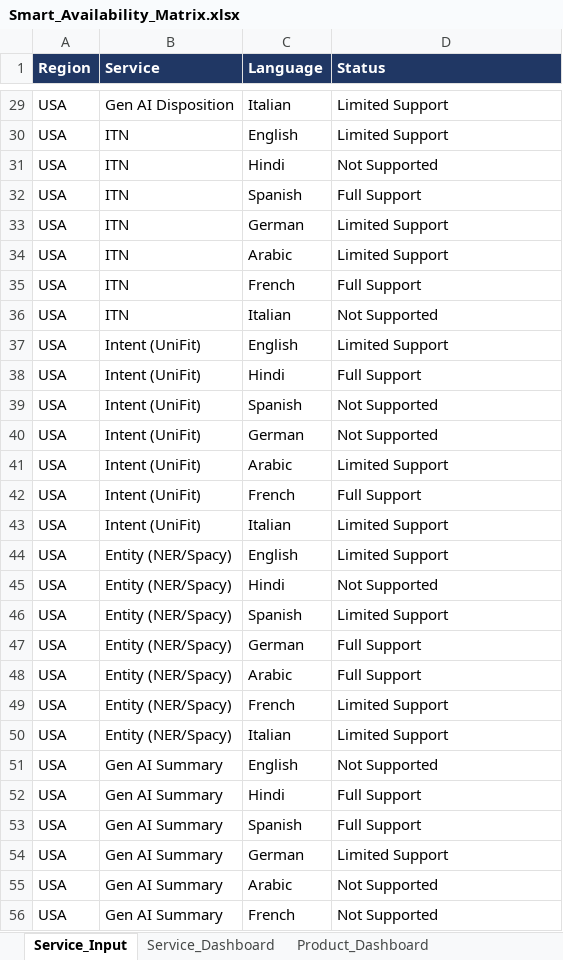
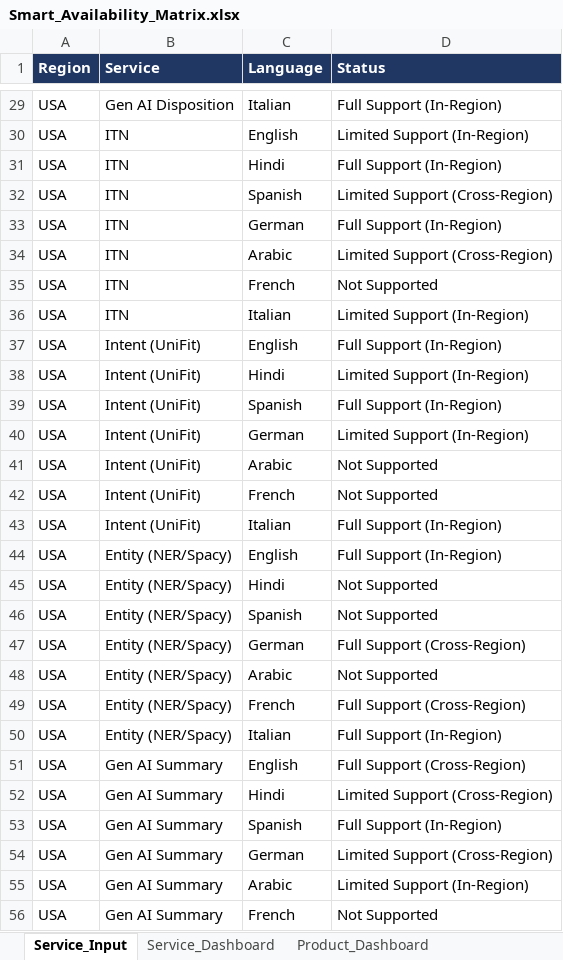
Before and after one commit to jiteshagarwal/Product-Language-Matrix, an Excel workbook: Product Language Matrix/Smart_Availability_Matrix.xlsx, sheet Service_Input, drawn as a sheet; only a part is shown, gaps mark what is left out; values as stored, in another font and other column widths than the file's, no borders; the diff covers the shown part only; the diff names each change by its address in the sheet, - before the commit and + after, or states it on an @@ line.

```diff
--- a/Product Language Matrix/Smart_Availability_Matrix.xlsx (sheet Service_Input)
+++ b/Product Language Matrix/Smart_Availability_Matrix.xlsx (sheet Service_Input)
-D29 (Status): Limited Support
+D29 (Status): Full Support (In-Region)
-D30 (Status): Limited Support
+D30 (Status): Limited Support (In-Region)
-D31 (Status): Not Supported
+D31 (Status): Full Support (In-Region)
-D32 (Status): Full Support
+D32 (Status): Limited Support (Cross-Region)
-D33 (Status): Limited Support
+D33 (Status): Full Support (In-Region)
-D34 (Status): Limited Support
+D34 (Status): Limited Support (Cross-Region)
-D35 (Status): Full Support
+D35 (Status): Not Supported
-D36 (Status): Not Supported
+D36 (Status): Limited Support (In-Region)
-D37 (Status): Limited Support
+D37 (Status): Full Support (In-Region)
-D38 (Status): Full Support
+D38 (Status): Limited Support (In-Region)
-D39 (Status): Not Supported
+D39 (Status): Full Support (In-Region)
-D40 (Status): Not Supported
+D40 (Status): Limited Support (In-Region)
-D41 (Status): Limited Support
+D41 (Status): Not Supported
-D42 (Status): Full Support
+D42 (Status): Not Supported
-D43:D44 (Status): Limited Support
+D43:D44 (Status): Full Support (In-Region)
-D46 (Status): Limited Support
+D46 (Status): Not Supported
-D47 (Status): Full Support
+D47 (Status): Full Support (Cross-Region)
-D48 (Status): Full Support
+D48 (Status): Not Supported
-D49 (Status): Limited Support
+D49 (Status): Full Support (Cross-Region)
-D50 (Status): Limited Support
+D50 (Status): Full Support (In-Region)
-D51 (Status): Not Supported
+D51 (Status): Full Support (Cross-Region)
-D52 (Status): Full Support
+D52 (Status): Limited Support (Cross-Region)
-D53 (Status): Full Support
+D53 (Status): Full Support (In-Region)
-D54 (Status): Limited Support
+D54 (Status): Limited Support (Cross-Region)
-D55 (Status): Not Supported
+D55 (Status): Limited Support (In-Region)
```
Also changed, not shown: 352 edited cells elsewhere in this sheet, sheet Product_Dashboard, sheet Service_Dashboard, 1 other file.
